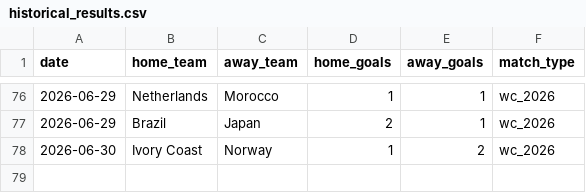
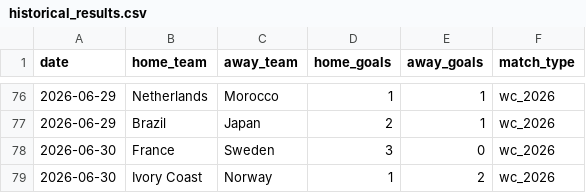
Before and after one commit to khalid-A-M-M/worldcup-agent-harness, a CSV file: data/historical_results.csv, drawn as a sheet; only a part is shown, gaps mark what is left out; the diff names each change by its address in the sheet, - before the commit and + after, or states it on an @@ line.

```diff
--- a/data/historical_results.csv
+++ b/data/historical_results.csv
+row 78: 2026-06-30 | France | Sweden | 3 | 0 | wc_2026
```
Also changed, not shown: data/actual_results.csv, 37 other files.
